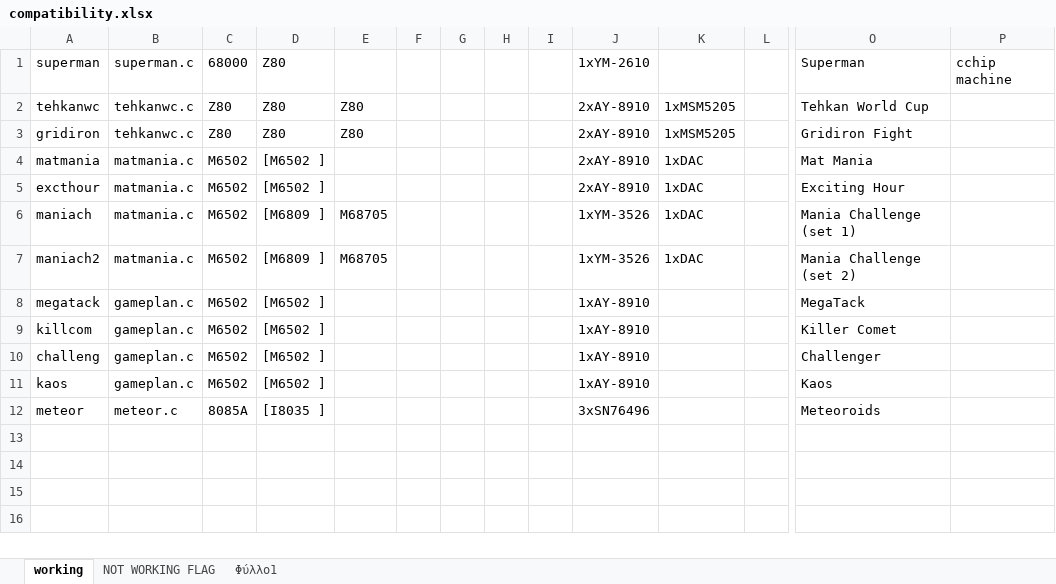
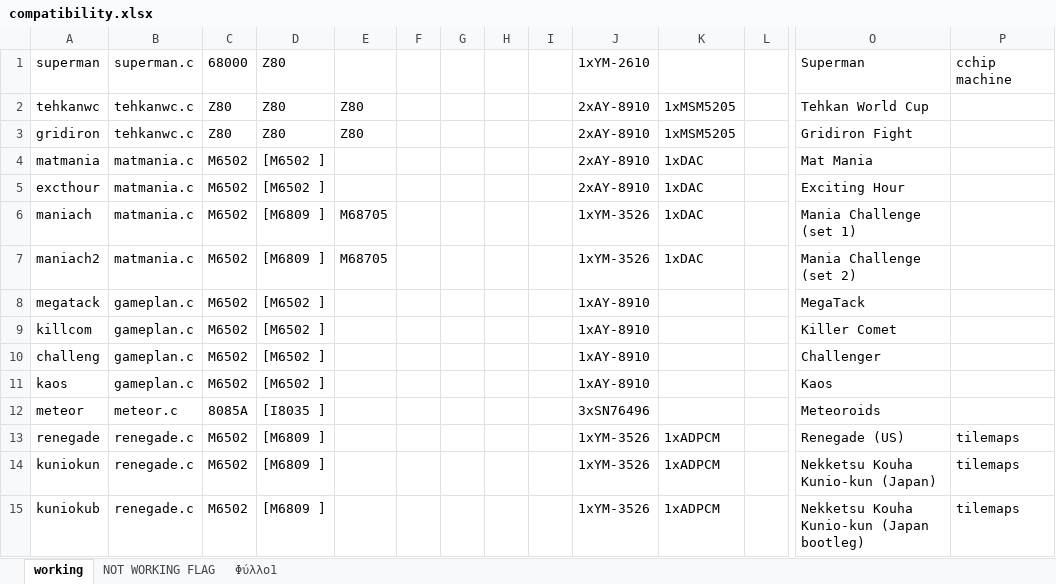
Before and after one commit to georgemoralis/arcadeflex-037b7, an Excel workbook: compatibility.xlsx, sheet working, drawn as a sheet; only a part is shown, gaps mark what is left out; values as stored, in another font and other column widths than the file's, no borders; rows hold the shown columns only; the diff names each change by its address in the sheet, - before the commit and + after, or states it on an @@ line.

Commit message:
renegade driver

```diff
--- a/compatibility.xlsx (sheet working)
+++ b/compatibility.xlsx (sheet working)
+row 13: renegade | renegade.c | M6502 | [M6809 ] |  |  |  |  |  | 1xYM-3526 | 1xADPCM |  | Renegade (US) | tilemaps
+row 14: kuniokun | renegade.c | M6502 | [M6809 ] |  |  |  |  |  | 1xYM-3526 | 1xADPCM |  | Nekketsu Kouha Kunio-kun (Japan) | tilemaps
+row 15: kuniokub | renegade.c | M6502 | [M6809 ] |  |  |  |  |  | 1xYM-3526 | 1xADPCM |  | Nekketsu Kouha Kunio-kun (Japan bootleg) | tilemaps
```
Also changed, not shown: sheet Φύλλο1, 7 other files.
